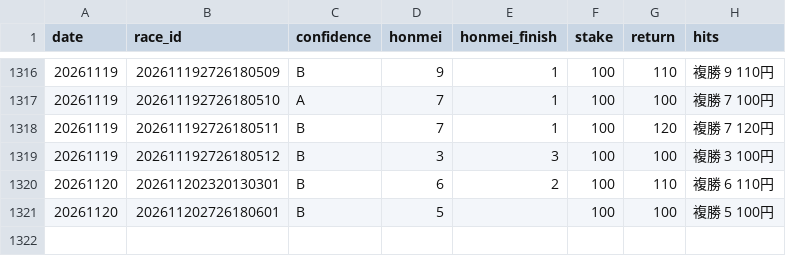
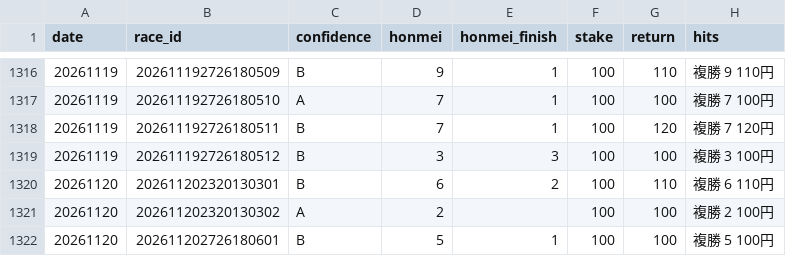
Before and after one commit to bunbunbunzai/keiba-ai, a CSV file: results_ledger.csv, drawn as a sheet; only a part is shown, gaps mark what is left out.

```diff
--- a/results_ledger.csv
+++ b/results_ledger.csv
@@ -1320,2 +1320,3 @@ date,race_id,confidence,honmei,honmei_finish,stake,return,hits
 20261120,202611202320130301,B,6,2,100,110,複勝 6 110円
-20261120,202611202726180601,B,5,,100,100,複勝 5 100円
+20261120,202611202320130302,A,2,,100,100,複勝 2 100円
+20261120,202611202726180601,B,5,1,100,100,複勝 5 100円
```
Also changed, not shown: 7 other files.
